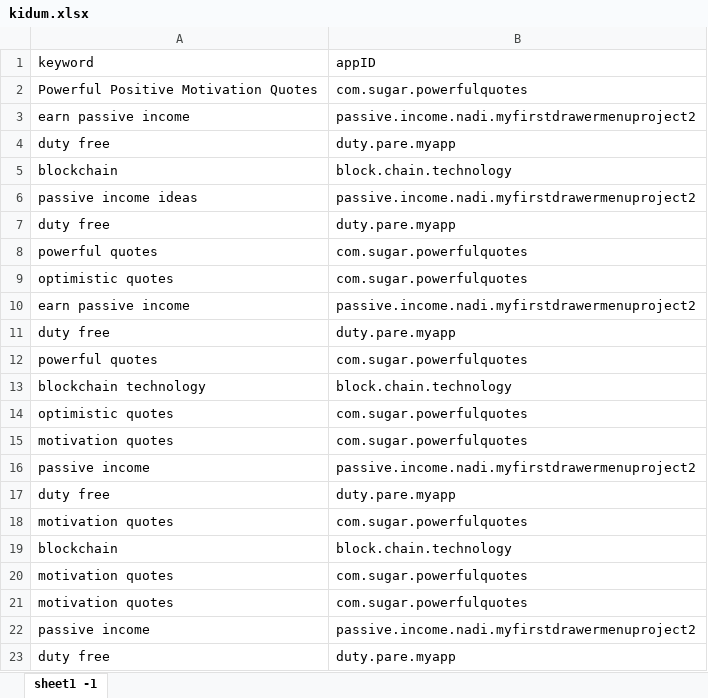
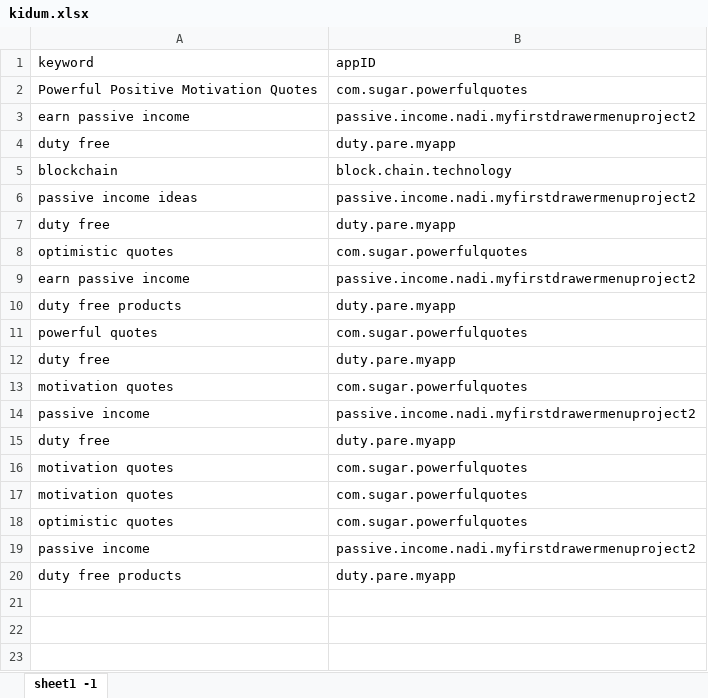
Before and after one commit to sugarderryfire/awsMultiThreadSheet, an Excel workbook: kidum.xlsx, sheet sheet1 -1, drawn as a sheet; values as stored, in another font and other column widths than the file's, no borders; removed rows and columns are numbered as before the commit, all else as after; the diff names each change by its address in the sheet, - before the commit and + after, or states it on an @@ line.

Commit message:
Add files via upload

```diff
--- a/kidum.xlsx (sheet sheet1 -1)
+++ b/kidum.xlsx (sheet sheet1 -1)
+row 10: duty free products | duty.pare.myapp
@@ row 8 moved to row 11: powerful quotes @@
-row 12: powerful quotes | com.sugar.powerfulquotes
-row 13: blockchain technology | block.chain.technology
-row 19: blockchain | block.chain.technology
-row 21: motivation quotes | com.sugar.powerfulquotes
@@ row 14 moved to row 18: optimistic quotes @@
-A20 (keyword): duty free
+A20 (keyword): duty free products
```
